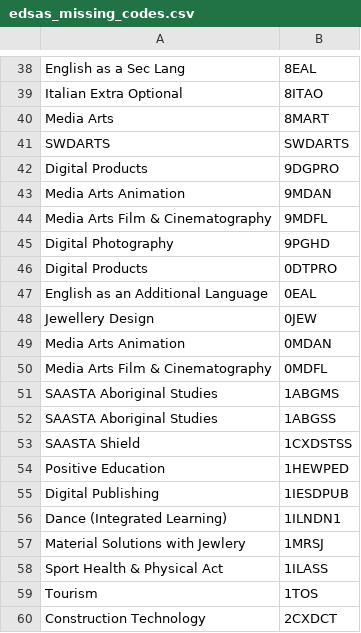
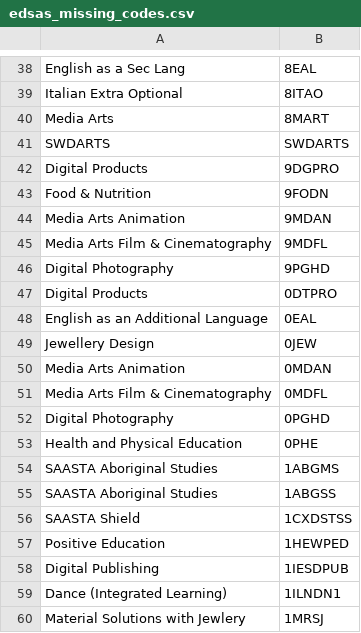
Before and after one commit to MrEldridge22/timetabling, a CSV file: code_xcheck/code_check_output/edsas_missing_codes.csv (was code_check_output/edsas_missing_codes.csv), drawn as a sheet; only a part is shown, gaps mark what is left out; the shorter side is filled out with more unchanged rows; the diff names each change by its address in the sheet, - before the commit and + after, or states it on an @@ line.

```diff
--- a/code_check_output/edsas_missing_codes.csv
+++ b/code_xcheck/code_check_output/edsas_missing_codes.csv
+row 43: Food & Nutrition | 9FODN
+row 52: Digital Photography | 0PGHD
+row 53: Health and Physical Education | 0PHE
```
Also changed, not shown: 24 other files.
